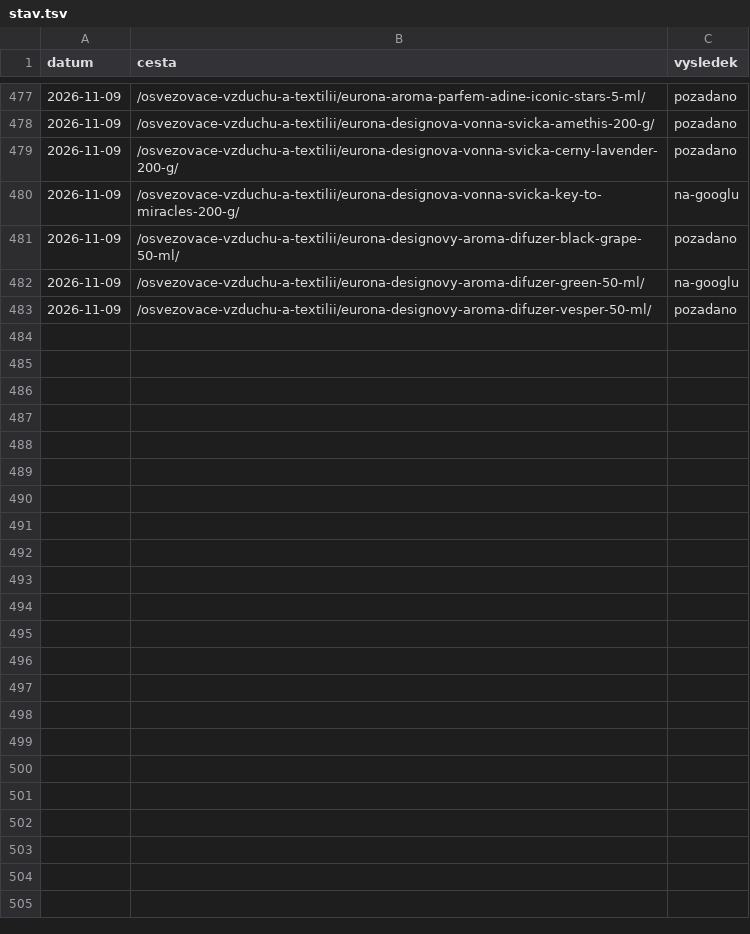
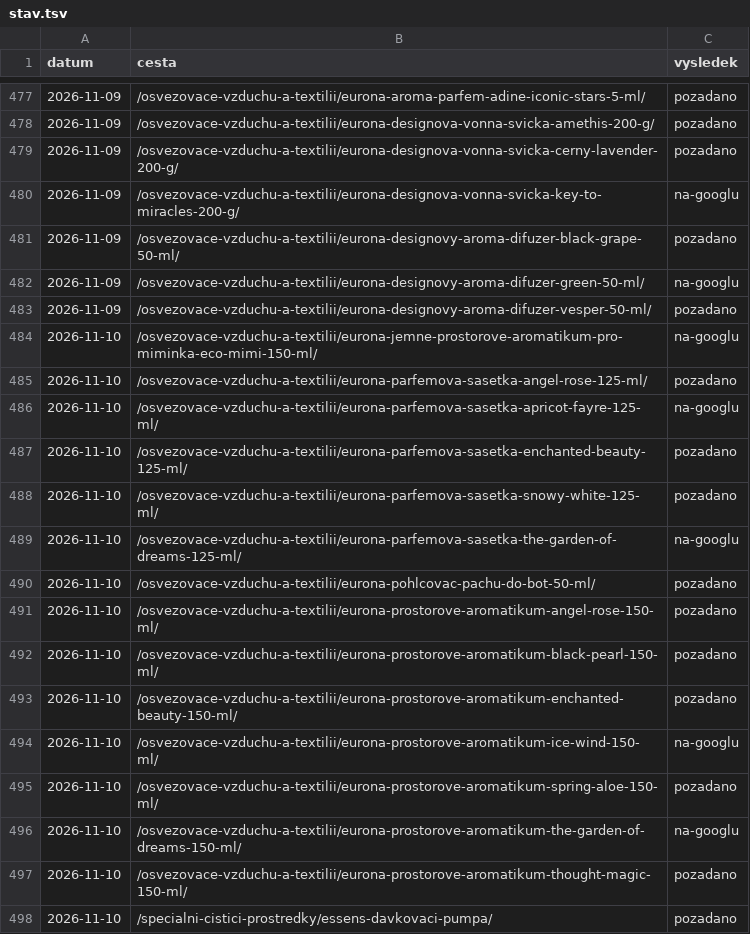
Before and after one commit to Stzboril/kosmetikaeva-sklad, a TSV file: work/indexace/stav.tsv, drawn as a sheet; only a part is shown, gaps mark what is left out; the diff names each change by its address in the sheet, - before the commit and + after, or states it on an @@ line.

```diff
--- a/work/indexace/stav.tsv
+++ b/work/indexace/stav.tsv
+row 484: 2026-11-10 | /osvezovace-vzduchu-a-textilii/eurona-jemne-prostorove-aromatikum-pro-miminka-eco-mimi-150-ml/ | na-googlu
+row 485: 2026-11-10 | /osvezovace-vzduchu-a-textilii/eurona-parfemova-sasetka-angel-rose-125-ml/ | pozadano
+row 486: 2026-11-10 | /osvezovace-vzduchu-a-textilii/eurona-parfemova-sasetka-apricot-fayre-125-ml/ | na-googlu
+row 487: 2026-11-10 | /osvezovace-vzduchu-a-textilii/eurona-parfemova-sasetka-enchanted-beauty-125-ml/ | pozadano
+row 488: 2026-11-10 | /osvezovace-vzduchu-a-textilii/eurona-parfemova-sasetka-snowy-white-125-ml/ | pozadano
+row 489: 2026-11-10 | /osvezovace-vzduchu-a-textilii/eurona-parfemova-sasetka-the-garden-of-dreams-125-ml/ | na-googlu
+row 490: 2026-11-10 | /osvezovace-vzduchu-a-textilii/eurona-pohlcovac-pachu-do-bot-50-ml/ | pozadano
+row 491: 2026-11-10 | /osvezovace-vzduchu-a-textilii/eurona-prostorove-aromatikum-angel-rose-150-ml/ | pozadano
+row 492: 2026-11-10 | /osvezovace-vzduchu-a-textilii/eurona-prostorove-aromatikum-black-pearl-150-ml/ | pozadano
+row 493: 2026-11-10 | /osvezovace-vzduchu-a-textilii/eurona-prostorove-aromatikum-enchanted-beauty-150-ml/ | pozadano
+row 494: 2026-11-10 | /osvezovace-vzduchu-a-textilii/eurona-prostorove-aromatikum-ice-wind-150-ml/ | na-googlu
+row 495: 2026-11-10 | /osvezovace-vzduchu-a-textilii/eurona-prostorove-aromatikum-spring-aloe-150-ml/ | pozadano
+row 496: 2026-11-10 | /osvezovace-vzduchu-a-textilii/eurona-prostorove-aromatikum-the-garden-of-dreams-150-ml/ | na-googlu
+row 497: 2026-11-10 | /osvezovace-vzduchu-a-textilii/eurona-prostorove-aromatikum-thought-magic-150-ml/ | pozadano
+row 498: 2026-11-10 | /specialni-cistici-prostredky/essens-davkovaci-pumpa/ | pozadano
```
